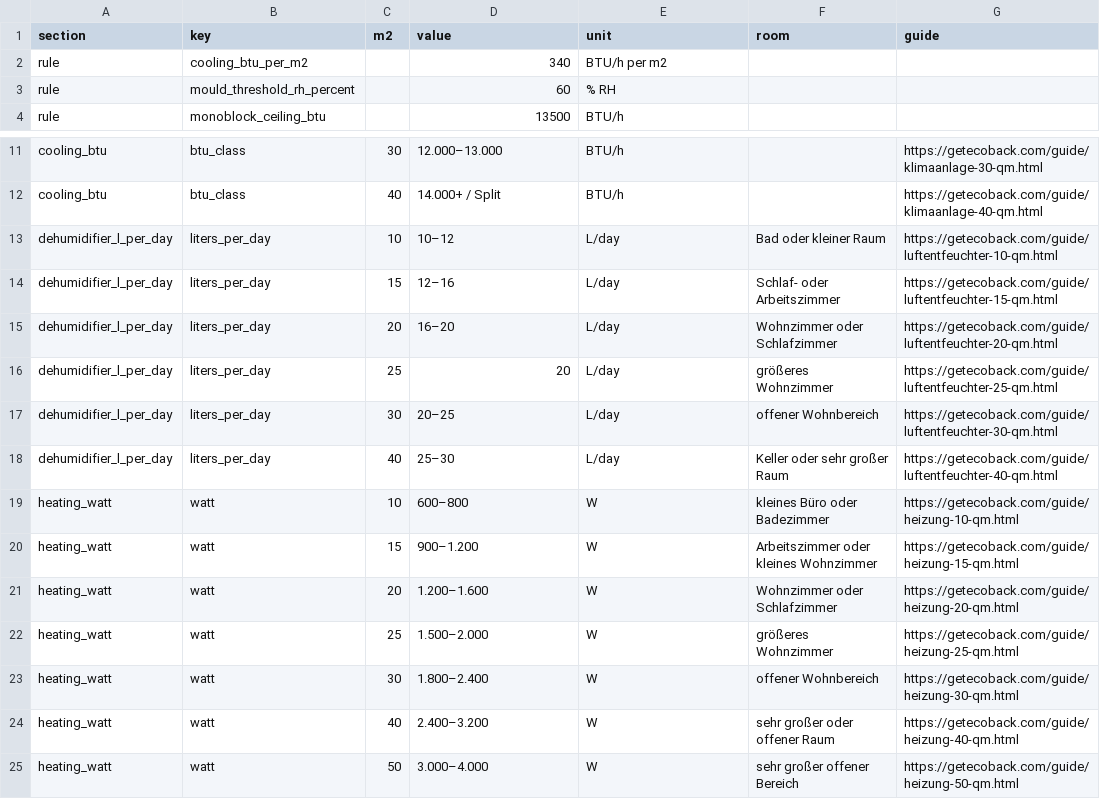
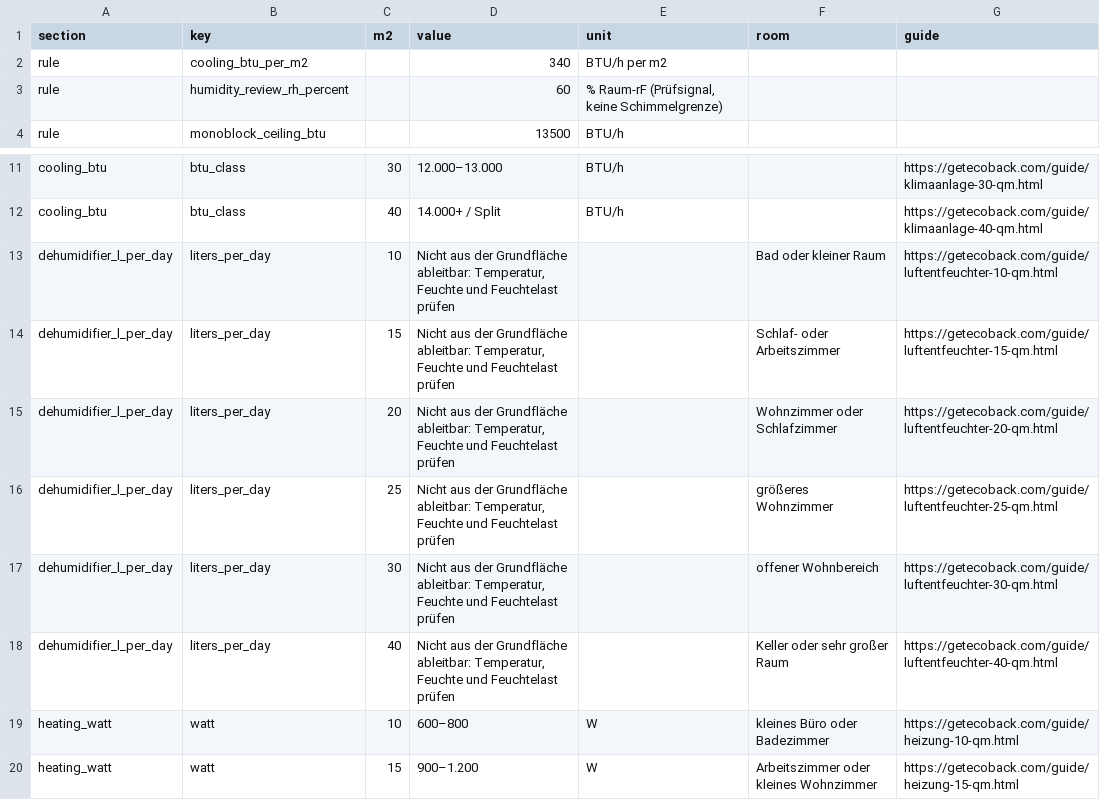
Before and after one commit to f-tiger/agi-site, a CSV file: sites/getecoback/site/sizing-data.csv, drawn as a sheet; only a part is shown, gaps mark what is left out; the shorter side is filled out with more unchanged rows.

```diff
--- a/sites/getecoback/site/sizing-data.csv
+++ b/sites/getecoback/site/sizing-data.csv
@@ -2,3 +2,3 @@ section,key,m2,value,unit,room,guide
 rule,cooling_btu_per_m2,,340,BTU/h per m2,,
-rule,mould_threshold_rh_percent,,60,% RH,,
+rule,humidity_review_rh_percent,,60,"% Raum-rF (Prüfsignal, keine Schimmelgrenze)",,
 rule,monoblock_ceiling_btu,,13500,BTU/h,,
@@ -12,8 +12,8 @@ cooling_btu,btu_class,30,12.000–13.000,BTU/h,,https://getecoback.com/guide/kli
 cooling_btu,btu_class,40,14.000+ / Split,BTU/h,,https://getecoback.com/guide/klimaanlage-40-qm.html
-dehumidifier_l_per_day,liters_per_day,10,10–12,L/day,Bad oder kleiner Raum,https://getecoback.com/guide/luftentfeuchter-10-qm.html
-dehumidifier_l_per_day,liters_per_day,15,12–16,L/day,Schlaf- oder Arbeitszimmer,https://getecoback.com/guide/luftentfeuchter-15-qm.html
-dehumidifier_l_per_day,liters_per_day,20,16–20,L/day,Wohnzimmer oder Schlafzimmer,https://getecoback.com/guide/luftentfeuchter-20-qm.html
-dehumidifier_l_per_day,liters_per_day,25,20,L/day,größeres Wohnzimmer,https://getecoback.com/guide/luftentfeuchter-25-qm.html
-dehumidifier_l_per_day,liters_per_day,30,20–25,L/day,offener Wohnbereich,https://getecoback.com/guide/luftentfeuchter-30-qm.html
-dehumidifier_l_per_day,liters_per_day,40,25–30,L/day,Keller oder sehr großer Raum,https://getecoback.com/guide/luftentfeuchter-40-qm.html
+dehumidifier_l_per_day,liters_per_day,10,"Nicht aus der Grundfläche ableitbar: Temperatur, Feuchte und Feuchtelast prüfen",,Bad oder kleiner Raum,https://getecoback.com/guide/luftentfeuchter-10-qm.html
+dehumidifier_l_per_day,liters_per_day,15,"Nicht aus der Grundfläche ableitbar: Temperatur, Feuchte und Feuchtelast prüfen",,Schlaf- oder Arbeitszimmer,https://getecoback.com/guide/luftentfeuchter-15-qm.html
+dehumidifier_l_per_day,liters_per_day,20,"Nicht aus der Grundfläche ableitbar: Temperatur, Feuchte und Feuchtelast prüfen",,Wohnzimmer oder Schlafzimmer,https://getecoback.com/guide/luftentfeuchter-20-qm.html
+dehumidifier_l_per_day,liters_per_day,25,"Nicht aus der Grundfläche ableitbar: Temperatur, Feuchte und Feuchtelast prüfen",,größeres Wohnzimmer,https://getecoback.com/guide/luftentfeuchter-25-qm.html
+dehumidifier_l_per_day,liters_per_day,30,"Nicht aus der Grundfläche ableitbar: Temperatur, Feuchte und Feuchtelast prüfen",,offener Wohnbereich,https://getecoback.com/guide/luftentfeuchter-30-qm.html
+dehumidifier_l_per_day,liters_per_day,40,"Nicht aus der Grundfläche ableitbar: Temperatur, Feuchte und Feuchtelast prüfen",,Keller oder sehr großer Raum,https://getecoback.com/guide/luftentfeuchter-40-qm.html
 heating_watt,watt,10,600–800,W,kleines Büro oder Badezimmer,https://getecoback.com/guide/heizung-10-qm.html
```
Also changed, not shown: 25 other files.
